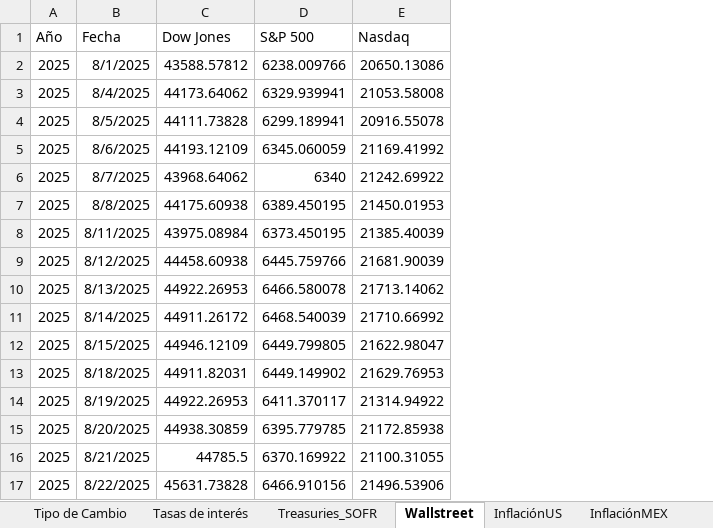
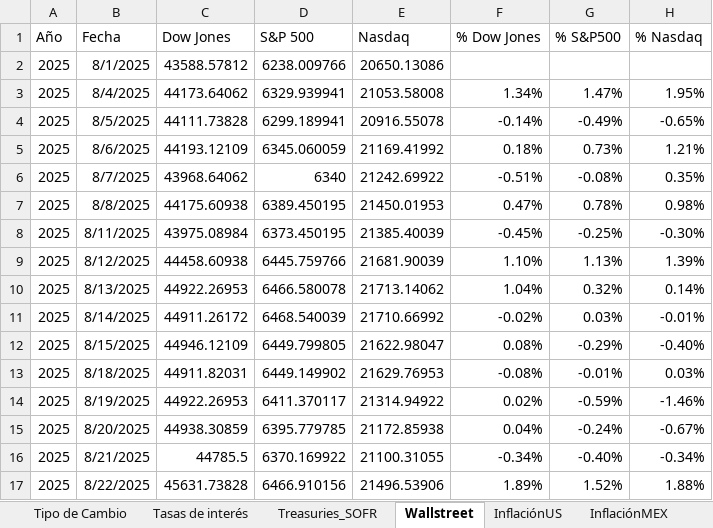
Before and after one commit to ldsanvid/Economy-newsmonitoring, an Excel workbook: tipo de cambio y tasas de interés.xlsx, sheet Wallstreet, drawn as a sheet; values as stored, in another font and other column widths than the file's, no borders; table styles not drawn; the diff names each change by its address in the sheet, - before the commit and + after, or states it on an @@ line.

Commit message:
Hice el cambio para que aparezcan los indicadores nuevos aparezcan en resumen

```diff
--- a/tipo de cambio y tasas de interés.xlsx (sheet Wallstreet)
+++ b/tipo de cambio y tasas de interés.xlsx (sheet Wallstreet)
+column F (% Dow Jones), rows 3-17: 1.34% | -0.14% | 0.18% | -0.51% | 0.47% | -0.45% | 1.10% | 1.04% | -0.02% | 0.08% | -0.08% | 0.02% | 0.04% | -0.34% | 1.89%
+column G (% S&P500), rows 3-17: 1.47% | -0.49% | 0.73% | -0.08% | 0.78% | -0.25% | 1.13% | 0.32% | 0.03% | -0.29% | -0.01% | -0.59% | -0.24% | -0.40% | 1.52%
+column H (% Nasdaq), rows 3-17: 1.95% | -0.65% | 1.21% | 0.35% | 0.98% | -0.30% | 1.39% | 0.14% | -0.01% | -0.40% | 0.03% | -1.46% | -0.67% | -0.34% | 1.88%
```
Also changed, not shown: 5 other files.
